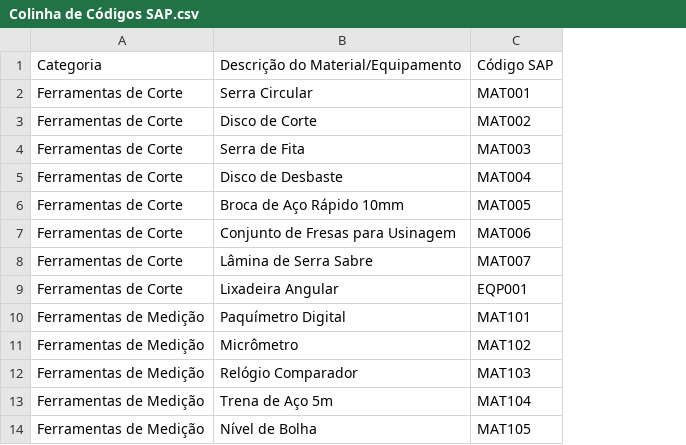
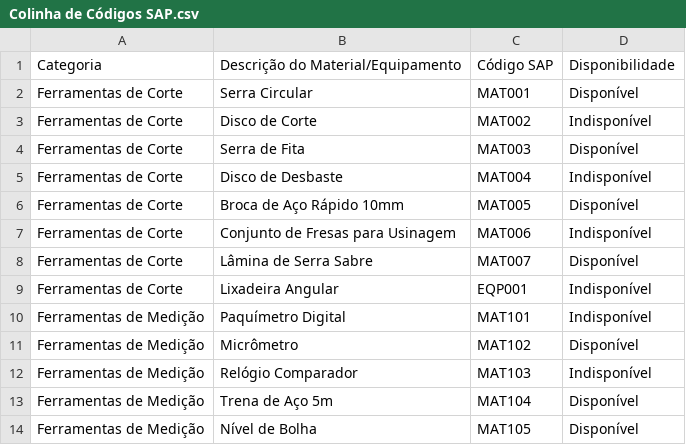
Before and after one commit to vtpaiva/hackathon-tractian, a CSV file: Colinha de Códigos SAP.csv, drawn as a sheet; only a part is shown; the diff names each change by its address in the sheet, - before the commit and + after, or states it on an @@ line.

Commit message:
base sap

```diff
--- a/Colinha de Códigos SAP.csv
+++ b/Colinha de Códigos SAP.csv
+column D, rows 1-14: Disponibilidade | Disponível | Indisponível | Disponível | Indisponível | Disponível | Indisponível | Disponível | Indisponível | Indisponível | Disponível | Indisponível | Disponível | Disponível
```
